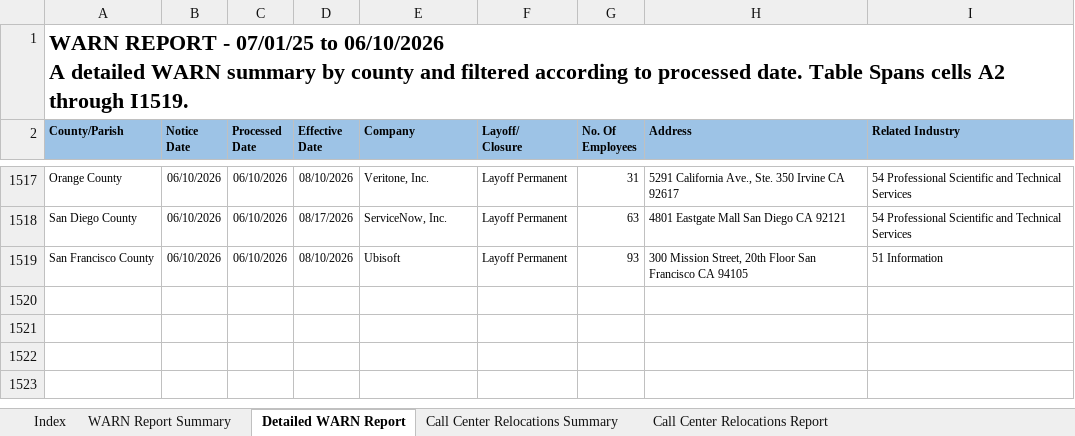
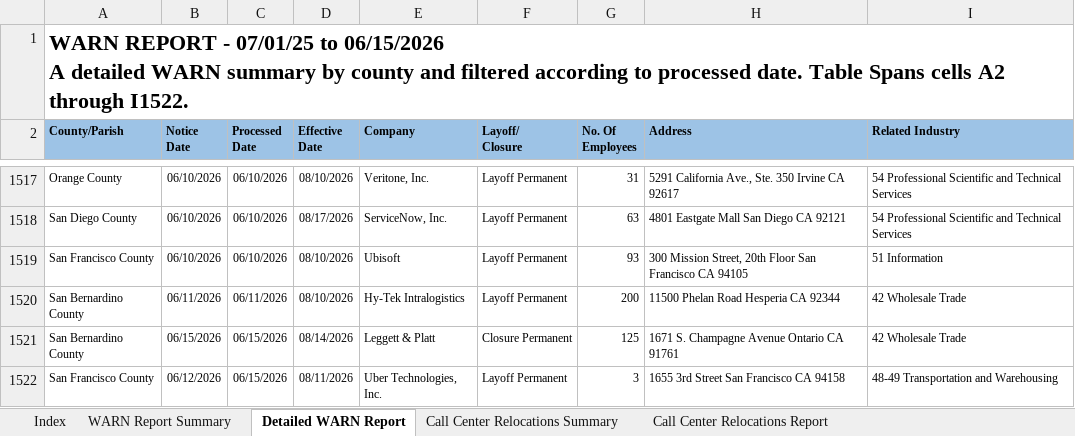
Before and after one commit to KristiJChoi/warnalerts, an Excel workbook: data/warn_report.xlsx, sheet Detailed WARN Report, drawn as a sheet; only a part is shown, gaps mark what is left out; values as stored, in another font and other column widths than the file's, no borders; table styles not drawn; ↵ is a line break in a cell; the diff names each change by its address in the sheet, - before the commit and + after, or states it on an @@ line.

Commit message:
chore: update WARN cache and subscriber data

```diff
--- a/data/warn_report.xlsx (sheet Detailed WARN Report)
+++ b/data/warn_report.xlsx (sheet Detailed WARN Report)
-A1 (County/Parish): …07/01/25 to 06/10/2026 ↵ A detailed WARN summary by county and filtered according to processed date. Table Spans cells A2 through I1519.
+A1 (County/Parish): …07/01/25 to 06/15/2026 ↵ A detailed WARN summary by county and filtered according to processed date. Table Spans cells A2 through I1522.
+row 1520: San Bernardino County | 06/11/2026 | 06/11/2026 | 08/10/2026 | Hy-Tek Intralogistics | Layoff Permanent | 200 | 11500 Phelan Road Hesperia CA 92344 | 42 Wholesale Trade
+row 1521: San Bernardino County | 06/15/2026 | 06/15/2026 | 08/14/2026 | Leggett & Platt | Closure Permanent | 125 | 1671 S. Champagne Avenue Ontario CA 91761 | 42 Wholesale Trade
+row 1522: San Francisco County | 06/12/2026 | 06/15/2026 | 08/11/2026 | Uber Technologies, Inc. | Layoff Permanent | 3 | 1655 3rd Street San Francisco CA 94158 | 48-49 Transportation and Warehousing
```
Also changed, not shown: sheet WARN Report Summary, sheet Call Center Relocations Report.
